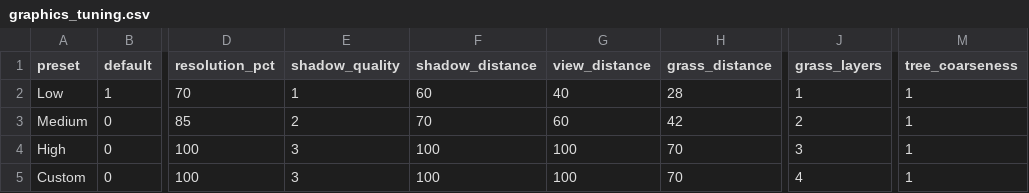
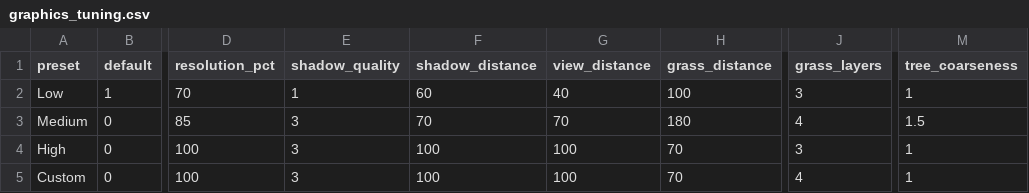
Before and after one commit to ludicr0uz/Otherworld, a CSV file: Scripts/graphics_menu/graphics_tuning.csv, drawn as a sheet; only a part is shown, gaps mark what is left out; the diff names each change by its address in the sheet, - before the commit and + after, or states it on an @@ line.

```diff
--- a/Scripts/graphics_menu/graphics_tuning.csv
+++ b/Scripts/graphics_menu/graphics_tuning.csv
-H2 (grass_distance): 28
+H2 (grass_distance): 100
-J2 (grass_layers): 1
+J2 (grass_layers): 3
-E3 (shadow_quality): 2
+E3 (shadow_quality): 3
-G3 (view_distance): 60
+G3 (view_distance): 70
-H3 (grass_distance): 42
+H3 (grass_distance): 180
-J3 (grass_layers): 2
+J3 (grass_layers): 4
-M3 (tree_coarseness): 1
+M3 (tree_coarseness): 1.5
```
Also changed, not shown: 35 other files.
